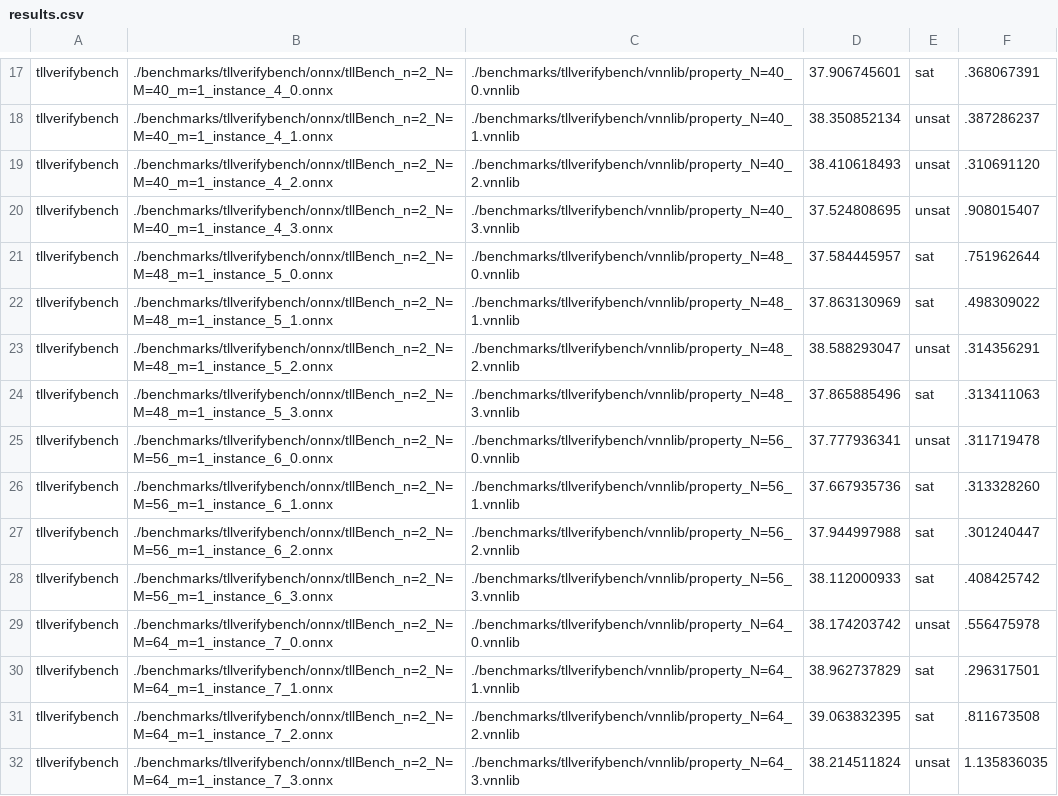
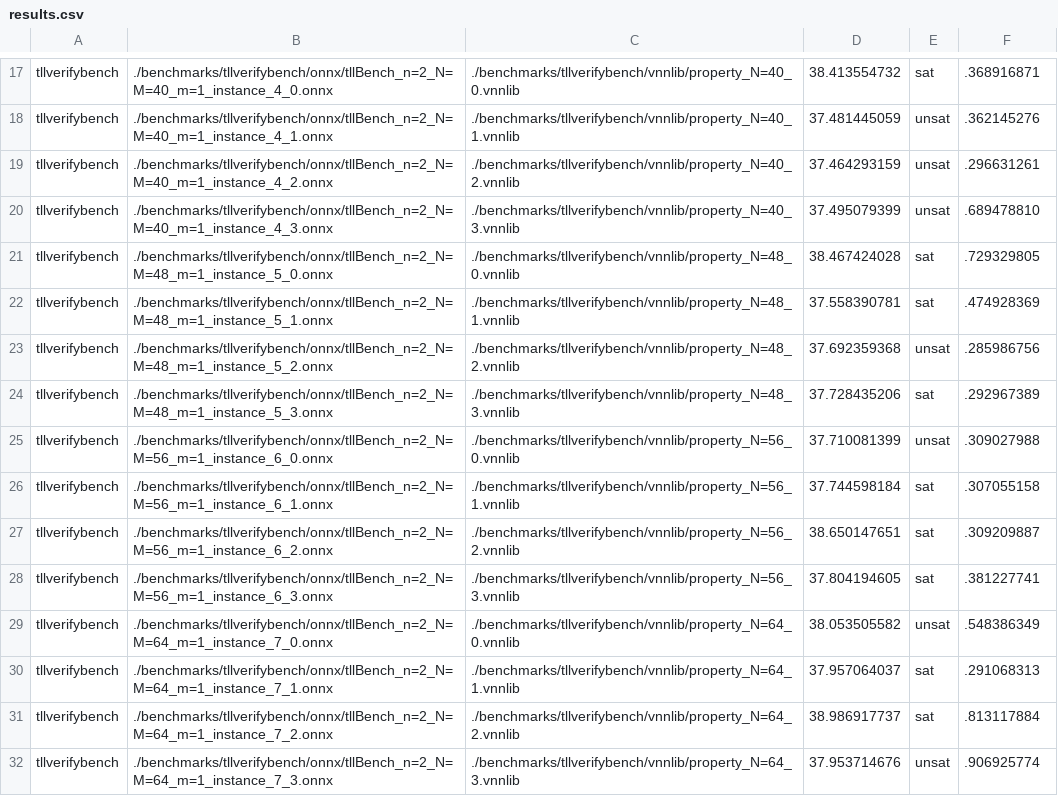
Before and after one commit to ChristopherBrix/vnncomp2023_results, a CSV file: fastbatllnn/2023_tllverifybench/results.csv, drawn as a sheet; only a part is shown, gaps mark what is left out; the diff covers the shown part only; the diff names each change by its address in the sheet, - before the commit and + after, or states it on an @@ line.

```diff
--- a/fastbatllnn/2023_tllverifybench/results.csv
+++ b/fastbatllnn/2023_tllverifybench/results.csv
-D17: 37.906745601
+D17: 38.413554732
-F17: .368067391
+F17: .368916871
-D18: 38.350852134
+D18: 37.481445059
-F18: .387286237
+F18: .362145276
-D19: 38.410618493
+D19: 37.464293159
-F19: .310691120
+F19: .296631261
-D20: 37.524808695
+D20: 37.495079399
-F20: .908015407
+F20: .689478810
-D21: 37.584445957
+D21: 38.467424028
-F21: .751962644
+F21: .729329805
-D22: 37.863130969
+D22: 37.558390781
-F22: .498309022
+F22: .474928369
-D23: 38.588293047
+D23: 37.692359368
-F23: .314356291
+F23: .285986756
-D24: 37.865885496
+D24: 37.728435206
-F24: .313411063
+F24: .292967389
-D25: 37.777936341
+D25: 37.710081399
-F25: .311719478
+F25: .309027988
-D26: 37.667935736
+D26: 37.744598184
-F26: .313328260
+F26: .307055158
-D27: 37.944997988
+D27: 38.650147651
-F27: .301240447
+F27: .309209887
-D28: 38.112000933
+D28: 37.804194605
-F28: .408425742
+F28: .381227741
-D29: 38.174203742
+D29: 38.053505582
-F29: .556475978
+F29: .548386349
-D30: 38.962737829
+D30: 37.957064037
-F30: .296317501
+F30: .291068313
-D31: 39.063832395
+D31: 38.986917737
-F31: .811673508
+F31: .813117884
-D32: 38.214511824
+D32: 37.953714676
-F32: 1.135836035
+F32: .906925774
```
Also changed, not shown: 34 edited cells elsewhere in this file, 18 other files.
